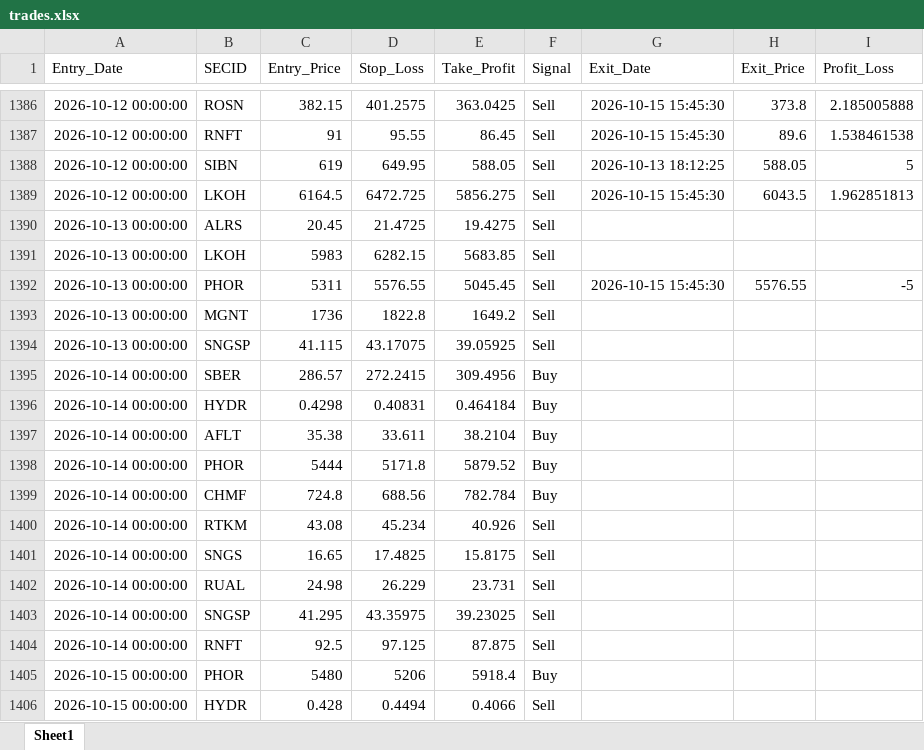
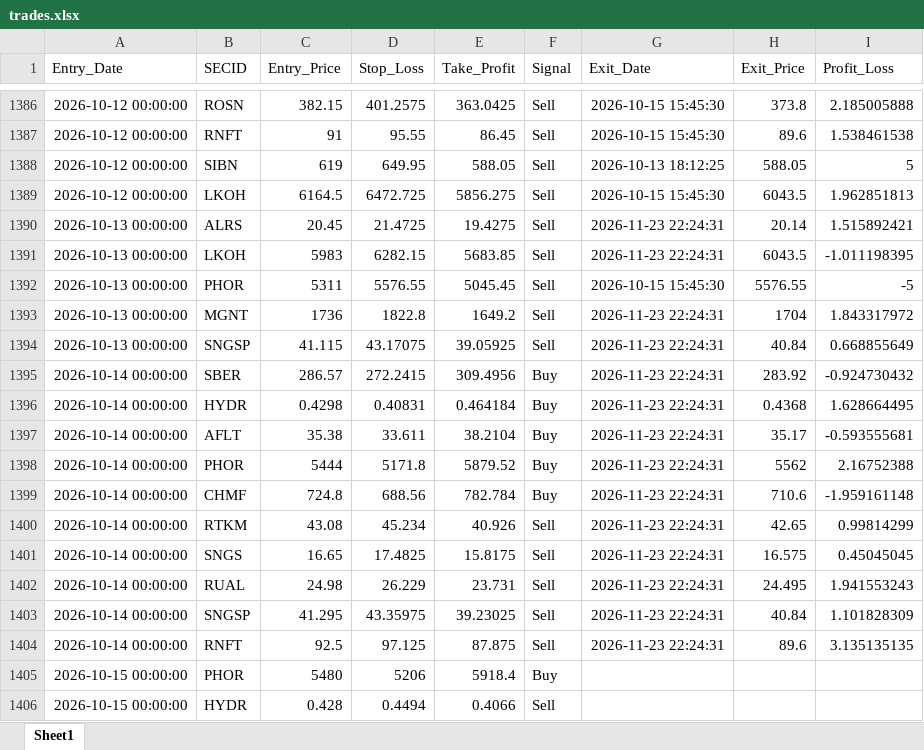
Before and after one commit to Leo1255serg/moex-signals-rf, an Excel workbook: data/trades.xlsx, sheet Sheet1, drawn as a sheet; only a part is shown, gaps mark what is left out; values as stored, in another font and other column widths than the file's, no borders; the diff names each change by its address in the sheet, - before the commit and + after, or states it on an @@ line.

```diff
--- a/data/trades.xlsx (sheet Sheet1)
+++ b/data/trades.xlsx (sheet Sheet1)
-G1390:G1391 (Exit_Date): (empty)
+G1390:G1391 (Exit_Date): 2026-11-23 22:24:31
-H1390 (Exit_Price): (empty)
+H1390 (Exit_Price): 20.14
-I1390 (Profit_Loss): (empty)
+I1390 (Profit_Loss): 1.515892421
-H1391 (Exit_Price): (empty)
+H1391 (Exit_Price): 6043.5
-I1391 (Profit_Loss): (empty)
+I1391 (Profit_Loss): -1.011198395
-G1393:G1404 (Exit_Date): (empty)
+G1393:G1404 (Exit_Date): 2026-11-23 22:24:31
-H1393 (Exit_Price): (empty)
+H1393 (Exit_Price): 1704
-I1393 (Profit_Loss): (empty)
+I1393 (Profit_Loss): 1.843317972
-H1394 (Exit_Price): (empty)
+H1394 (Exit_Price): 40.84
-I1394 (Profit_Loss): (empty)
+I1394 (Profit_Loss): 0.668855649
-H1395 (Exit_Price): (empty)
+H1395 (Exit_Price): 283.92
-I1395 (Profit_Loss): (empty)
+I1395 (Profit_Loss): -0.924730432
-H1396 (Exit_Price): (empty)
+H1396 (Exit_Price): 0.4368
-I1396 (Profit_Loss): (empty)
+I1396 (Profit_Loss): 1.628664495
-H1397 (Exit_Price): (empty)
+H1397 (Exit_Price): 35.17
-I1397 (Profit_Loss): (empty)
+I1397 (Profit_Loss): -0.593555681
-H1398 (Exit_Price): (empty)
+H1398 (Exit_Price): 5562
-I1398 (Profit_Loss): (empty)
+I1398 (Profit_Loss): 2.16752388
-H1399 (Exit_Price): (empty)
+H1399 (Exit_Price): 710.6
-I1399 (Profit_Loss): (empty)
+I1399 (Profit_Loss): -1.959161148
-H1400 (Exit_Price): (empty)
+H1400 (Exit_Price): 42.65
-I1400 (Profit_Loss): (empty)
+I1400 (Profit_Loss): 0.99814299
-H1401 (Exit_Price): (empty)
+H1401 (Exit_Price): 16.575
-I1401 (Profit_Loss): (empty)
+I1401 (Profit_Loss): 0.45045045
-H1402 (Exit_Price): (empty)
+H1402 (Exit_Price): 24.495
-I1402 (Profit_Loss): (empty)
+I1402 (Profit_Loss): 1.941553243
-H1403 (Exit_Price): (empty)
+H1403 (Exit_Price): 40.84
-I1403 (Profit_Loss): (empty)
+I1403 (Profit_Loss): 1.101828309
-H1404 (Exit_Price): (empty)
+H1404 (Exit_Price): 89.6
-I1404 (Profit_Loss): (empty)
+I1404 (Profit_Loss): 3.135135135
```
Also changed, not shown: data/moex_data.xlsx, data/signals.xlsx.
